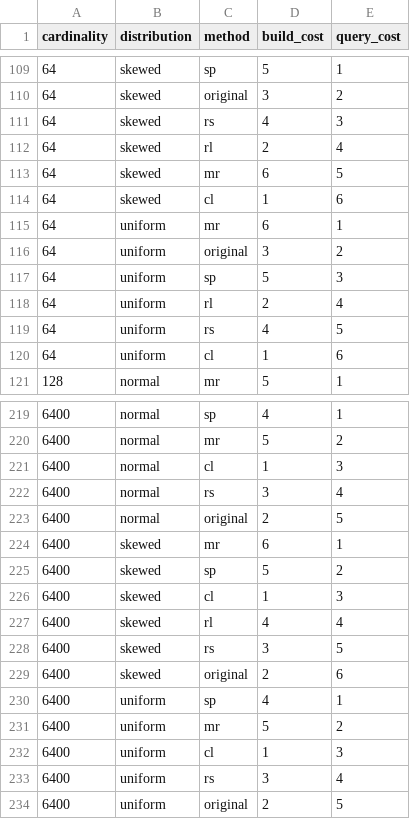
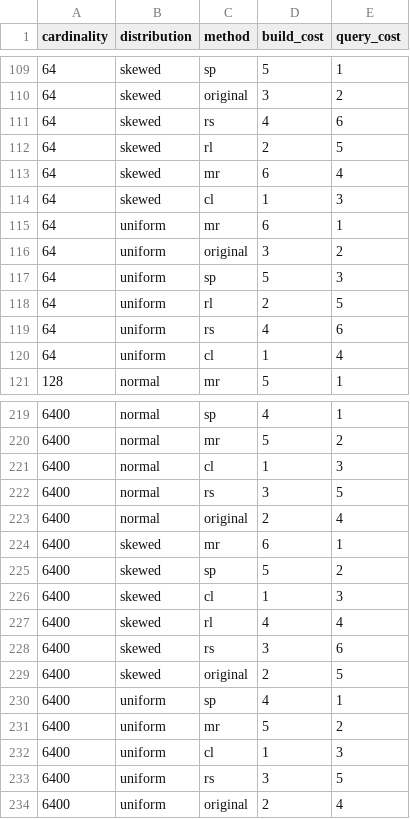
Before and after one commit to Liuguanli/RSMI, a CSV file: costmodel/train_set.csv, drawn as a sheet; only a part is shown, gaps mark what is left out; the diff covers the shown part only.

```diff
--- a/costmodel/train_set.csv
+++ b/costmodel/train_set.csv
@@ -110,6 +110,6 @@ cardinality,distribution,method,build_cost,query_cost
 64,skewed,original,3,2
-64,skewed,rs,4,3
-64,skewed,rl,2,4
-64,skewed,mr,6,5
-64,skewed,cl,1,6
+64,skewed,rs,4,6
+64,skewed,rl,2,5
+64,skewed,mr,6,4
+64,skewed,cl,1,3
 64,uniform,mr,6,1
@@ -117,5 +117,5 @@ cardinality,distribution,method,build_cost,query_cost
 64,uniform,sp,5,3
-64,uniform,rl,2,4
-64,uniform,rs,4,5
-64,uniform,cl,1,6
+64,uniform,rl,2,5
+64,uniform,rs,4,6
+64,uniform,cl,1,4
 128,normal,mr,5,1
@@ -221,4 +221,4 @@ cardinality,distribution,method,build_cost,query_cost
 6400,normal,cl,1,3
-6400,normal,rs,3,4
-6400,normal,original,2,5
+6400,normal,rs,3,5
+6400,normal,original,2,4
 6400,skewed,mr,6,1
@@ -227,4 +227,4 @@ cardinality,distribution,method,build_cost,query_cost
 6400,skewed,rl,4,4
-6400,skewed,rs,3,5
-6400,skewed,original,2,6
+6400,skewed,rs,3,6
+6400,skewed,original,2,5
 6400,uniform,sp,4,1
@@ -232,3 +232,3 @@ cardinality,distribution,method,build_cost,query_cost
 6400,uniform,cl,1,3
-6400,uniform,rs,3,4
-6400,uniform,original,2,5
+6400,uniform,rs,3,5
+6400,uniform,original,2,4
```
Also changed, not shown: 18 edited cells elsewhere in this file, costmodel/train_set_formatted.csv, costmodel/train_set_real_data.csv, 22 other files.
